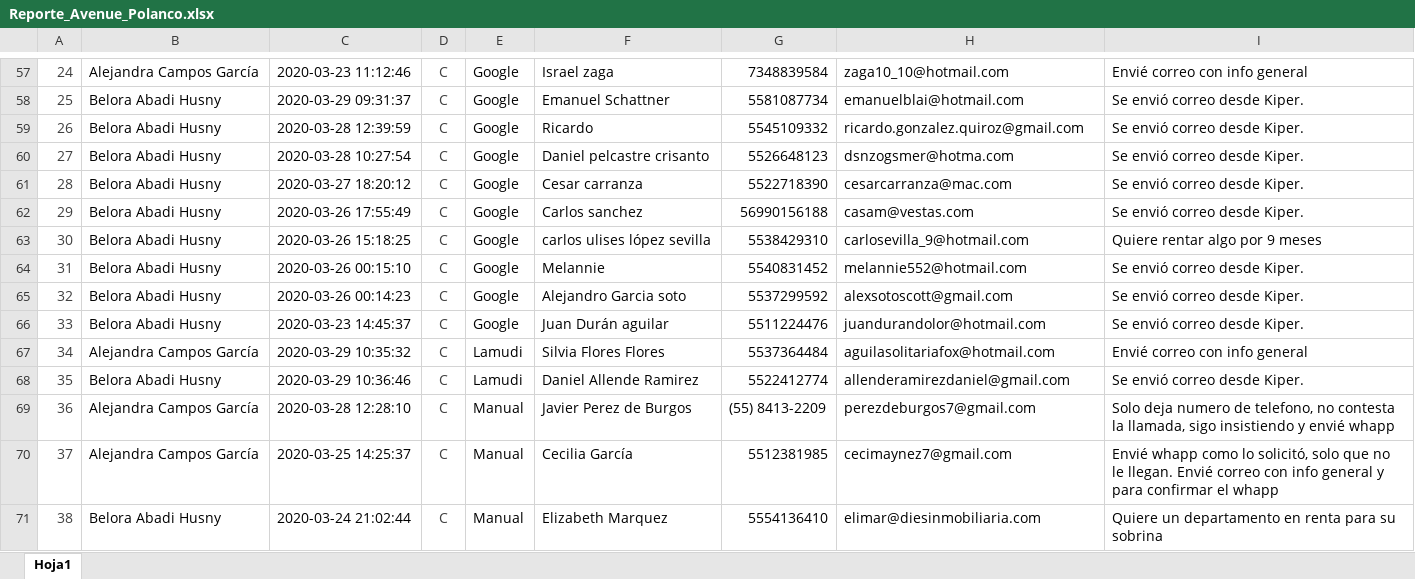
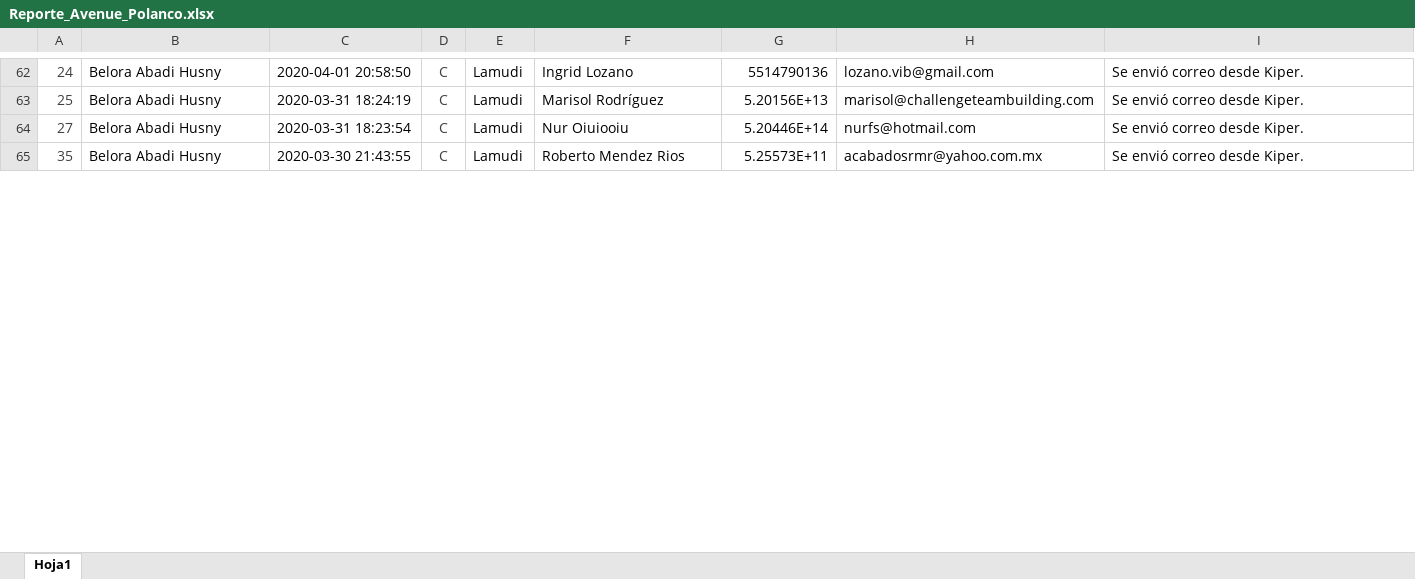
Before and after one commit to ConceptHaus/apikiper, an Excel workbook: public/reports/Reporte_Avenue_Polanco.xlsx, sheet Hoja1, drawn as a sheet; only a part is shown, gaps mark what is left out; values as stored, in another font and other column widths than the file's, no borders; charts and pictures not drawn; removed rows and columns are numbered as before the commit, all else as after; the diff covers the shown part only; the diff names each change by its address in the sheet, - before the commit and + after, or states it on an @@ line.

```diff
--- a/public/reports/Reporte_Avenue_Polanco.xlsx (sheet Hoja1)
+++ b/public/reports/Reporte_Avenue_Polanco.xlsx (sheet Hoja1)
-B62: Alejandra Campos García
+B62: Belora Abadi Husny
-C62: 2020-03-23 11:12:46
+C62: 2020-04-01 20:58:50
-E62:E63: Google
+E62:E63: Lamudi
-F62: Israel zaga
+F62: Ingrid Lozano
-G62: 7348839584
+G62: 5514790136
-H62: zaga10_10@hotmail.com
+H62: lozano.vib@gmail.com
-I62: Envié correo con info general
+I62: Se envió correo desde Kiper.
-C63: 2020-03-29 09:31:37
+C63: 2020-03-31 18:24:19
-F63: Emanuel Schattner
+F63: Marisol Rodríguez
-G63: 5581087734
+G63: 5.20156E+13
-H63: emanuelblai@hotmail.com
+H63: marisol@challengeteambuilding.com
-row 59: 26 | Belora Abadi Husny | 2020-03-28 12:39:59 | C | Google | Ricardo | 5545109332 | ricardo.gonzalez.quiroz@gmail.com | Se envió correo desde Kiper.
-C64: 2020-03-28 10:27:54
+C64: 2020-03-31 18:23:54
-E64: Google
+E64: Lamudi
-F64: Daniel pelcastre crisanto
+F64: Nur Oiuiooiu
-G64: 5526648123
+G64: 5.20446E+14
-H64: dsnzogsmer@hotma.com
+H64: nurfs@hotmail.com
-row 61: 28 | Belora Abadi Husny | 2020-03-27 18:20:12 | C | Google | Cesar carranza | 5522718390 | cesarcarranza@mac.com | Se envió correo desde Kiper.
-row 62: 29 | Belora Abadi Husny | 2020-03-26 17:55:49 | C | Google | Carlos sanchez | 56990156188 | casam@vestas.com | Se envió correo desde Kiper.
-row 63: 30 | Belora Abadi Husny | 2020-03-26 15:18:25 | C | Google | carlos ulises lópez sevilla | 5538429310 | carlosevilla_9@hotmail.com | Quiere rentar algo por 9 meses
-row 64: 31 | Belora Abadi Husny | 2020-03-26 00:15:10 | C | Google | Melannie | 5540831452 | melannie552@hotmail.com | Se envió correo desde Kiper.
-row 65: 32 | Belora Abadi Husny | 2020-03-26 00:14:23 | C | Google | Alejandro Garcia soto | 5537299592 | alexsotoscott@gmail.com | Se envió correo desde Kiper.
-row 66: 33 | Belora Abadi Husny | 2020-03-23 14:45:37 | C | Google | Juan Durán aguilar | 5511224476 | juandurandolor@hotmail.com | Se envió correo desde Kiper.
-row 67: 34 | Alejandra Campos García | 2020-03-29 10:35:32 | C | Lamudi | Silvia Flores Flores | 5537364484 | aguilasolitariafox@hotmail.com | Envié correo con info general
-C65: 2020-03-29 10:36:46
+C65: 2020-03-30 21:43:55
-F65: Daniel Allende Ramirez
+F65: Roberto Mendez Rios
-G65: 5522412774
+G65: 5.25573E+11
-H65: allenderamirezdaniel@gmail.com
+H65: acabadosrmr@yahoo.com.mx
-row 69: 36 | Alejandra Campos García | 2020-03-28 12:28:10 | C | Manual | Javier Perez de Burgos | (55) 8413-2209 | perezdeburgos7@gmail.com | Solo deja numero de telefono, no contesta la llamada, sigo insistiendo y envié whapp
-row 70: 37 | Alejandra Campos García | 2020-03-25 14:25:37 | C | Manual | Cecilia García | 5512381985 | cecimaynez7@gmail.com | Envié whapp como lo solicitó, solo que no le llegan. Envié correo con info general y para confirmar el whapp
-row 71: 38 | Belora Abadi Husny | 2020-03-24 21:02:44 | C | Manual | Elizabeth Marquez | 5554136410 | elimar@diesinmobiliaria.com | Quiere un departamento en renta para su sobrina
```
Also changed, not shown: 27 added rows, 19 removed rows, 64 edited cells and cell formats elsewhere in this sheet, charts or pictures, 2 other files.
